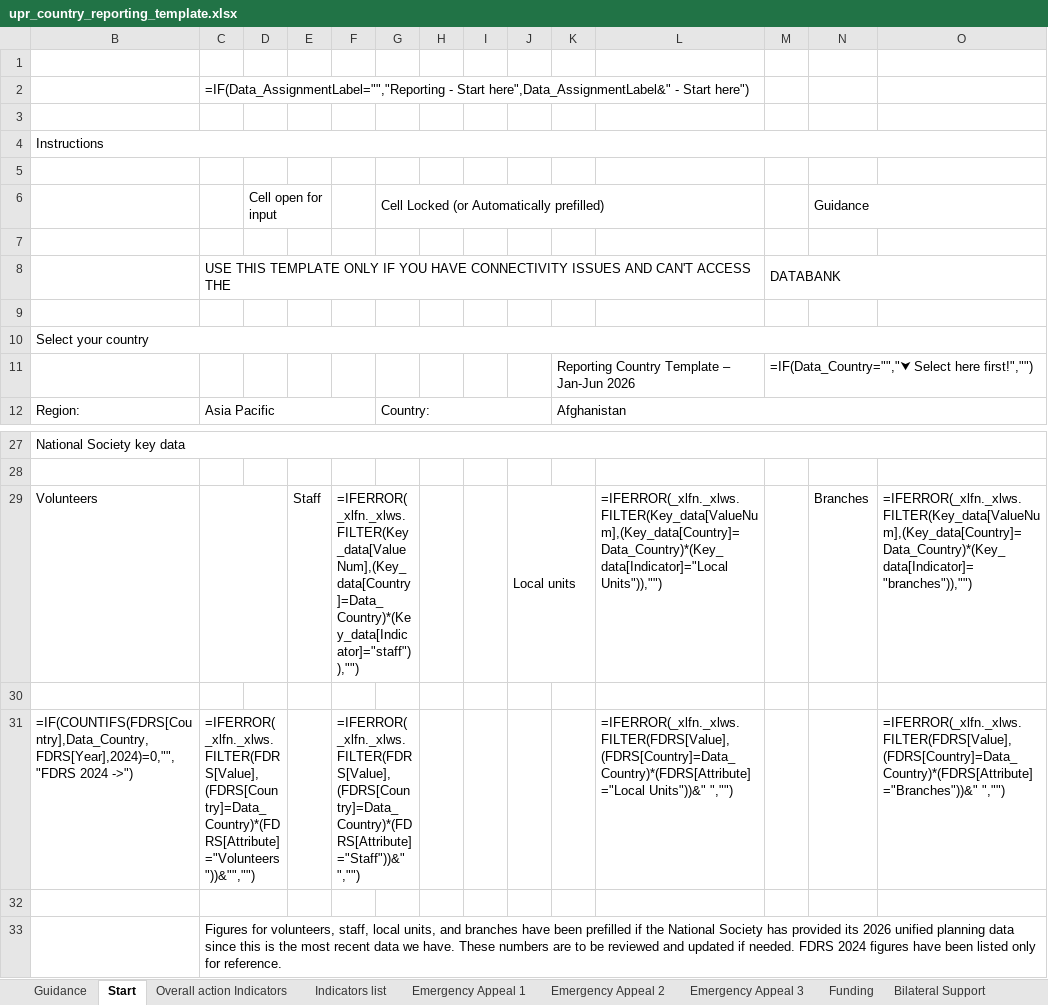
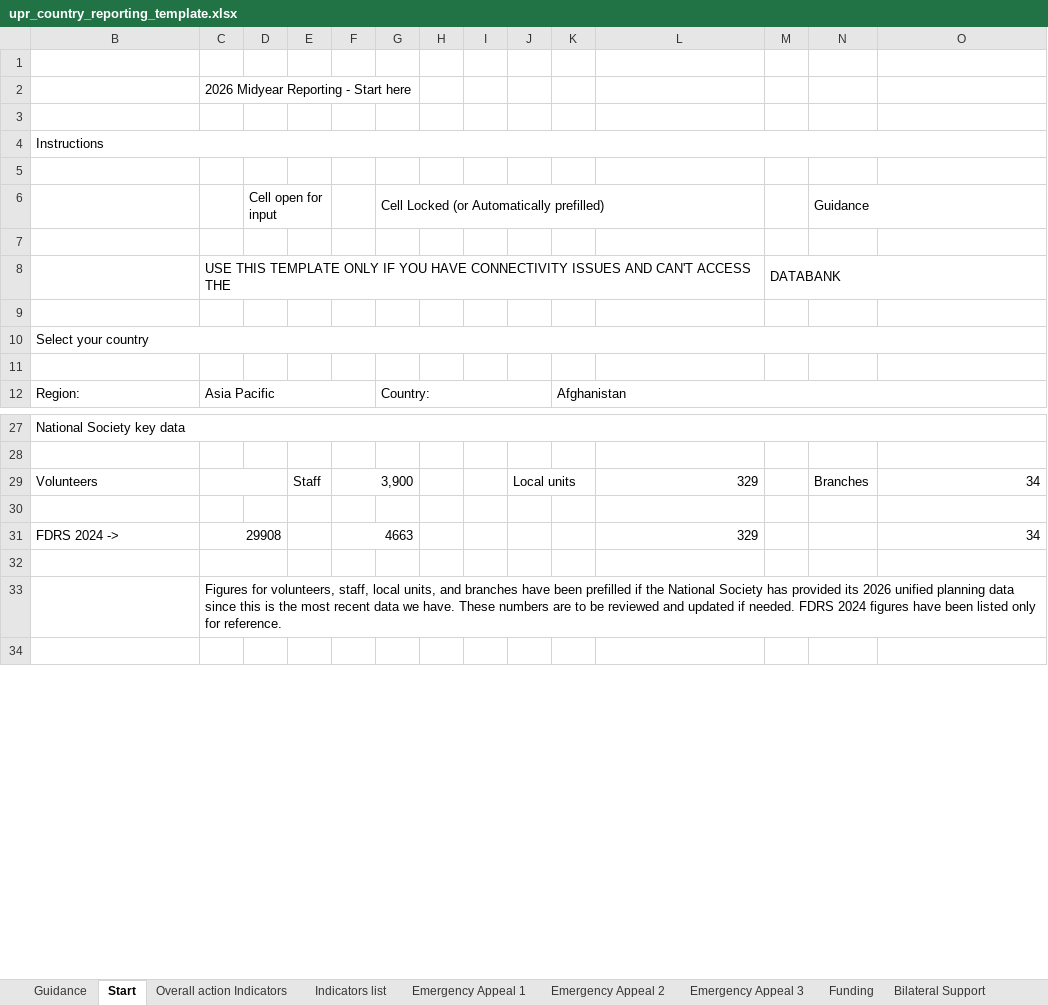
Before and after one commit to haythamsoufi/humdatabank, an Excel workbook: Backoffice/app/static/templates/upr_country_reporting_template.xlsx, sheet Start, drawn as a sheet; only a part is shown, gaps mark what is left out; the shorter side is filled out with more unchanged rows; values as stored, in another font and other column widths than the file's, no cell formats; formulas without a stored value are shown as written; charts and pictures and conditional formats not drawn; removed rows and columns are numbered as before the commit, all else as after; the diff names each change by its address in the sheet, - before the commit and + after, or states it on an @@ line.

```diff
--- a/Backoffice/app/static/templates/upr_country_reporting_template.xlsx (sheet Start)
+++ b/Backoffice/app/static/templates/upr_country_reporting_template.xlsx (sheet Start)
-C2: =IF(Data_AssignmentLabel="","Reporting - Start here",Data_AssignmentLabel&" - Start here")
+C2: 2026 Midyear Reporting - Start here
-row 11:  |  |  |  |  |  |  |  |  | Reporting Country Template – Jan-Jun 2026 |  | =IF(Data_Country="","⮟ Select here first!","")
+row 11: (empty)
-F29: =IFERROR(_xlfn._xlws.FILTER(Key_data[ValueNum],(Key_data[Country]=Data_Country)*(Key_data[Indicator]="staff")),"")
+F29: 3,900
-L29: =IFERROR(_xlfn._xlws.FILTER(Key_data[ValueNum],(Key_data[Country]=Data_Country)*(Key_data[Indicator]="Local Units")),"")
+L29: 329
-O29: =IFERROR(_xlfn._xlws.FILTER(Key_data[ValueNum],(Key_data[Country]=Data_Country)*(Key_data[Indicator]="branches")),"")
+O29: 34
-row 31: =IF(COUNTIFS(FDRS[Country],Data_Country,FDRS[Year],2024)=0,"","FDRS 2024 ->") | =IFERROR(_xlfn._xlws.FILTER(FDRS[Value],(FDRS[Country]=Data_Country)*(FDRS[Attribute]="Volunteers"))&"","") |  |  | =IFERROR(_xlfn._xlws.FILTER(FDRS[Value],(FDRS[Country]=Data_Country)*(FDRS[Attribute]="Staff"))&" ","") |  |  |  |  |  | =IFERROR(_xlfn._xlws.FILTER(FDRS[Value],(FDRS[Country]=Data_Country)*(FDRS[Attribute]="Local Units"))&" ","") |  |  | =IFERROR(_xlfn._xlws.FILTER(FDRS[Value],(FDRS[Country]=Data_Country)*(FDRS[Attribute]="Branches"))&" ","")
+row 31: FDRS 2024 -> | 29908 |  |  | 4663 |  |  |  |  |  | 329 |  |  | 34
```
Also changed, not shown: sheet Bilateral Support, sheet Emergency Appeal 1, sheet Emergency Appeal 2, sheet Emergency Appeal 3, sheet Overall action Indicators, sheet Funding, 1 more sheet, cell formats, formulas that keep their value, hidden cells, charts or pictures, 23 other files.
